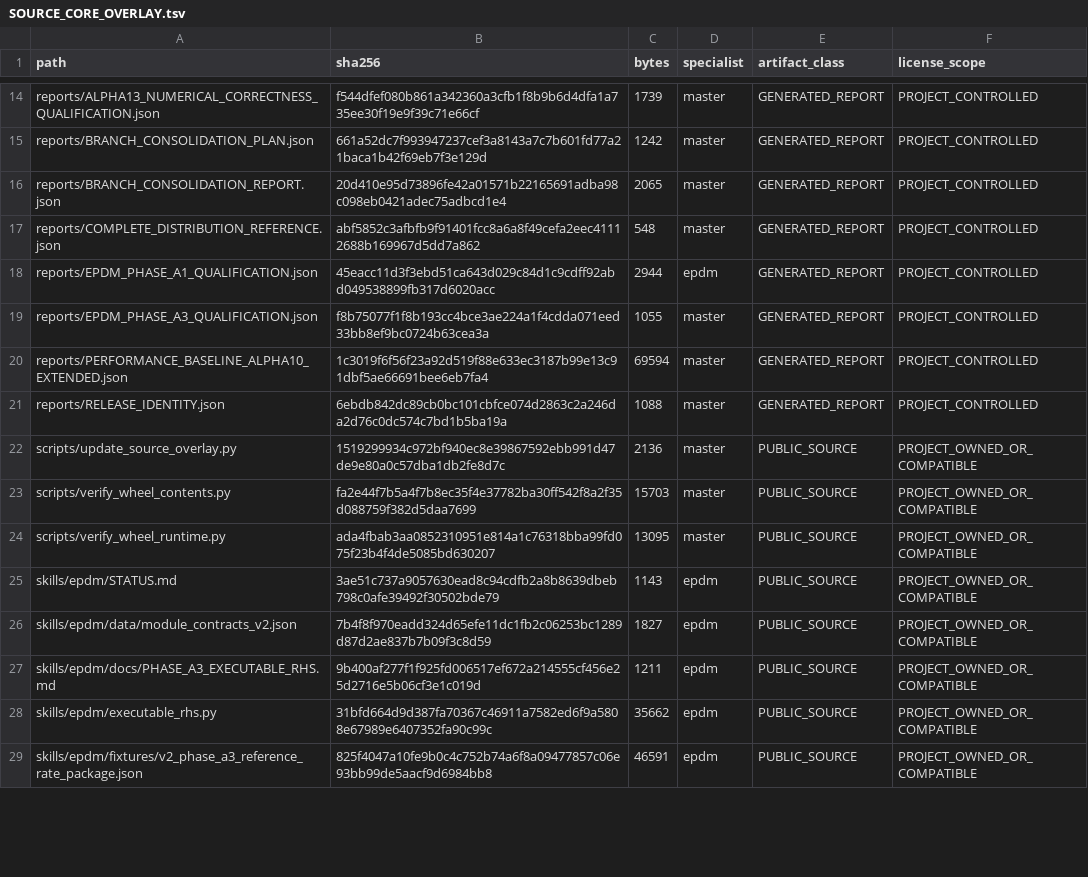
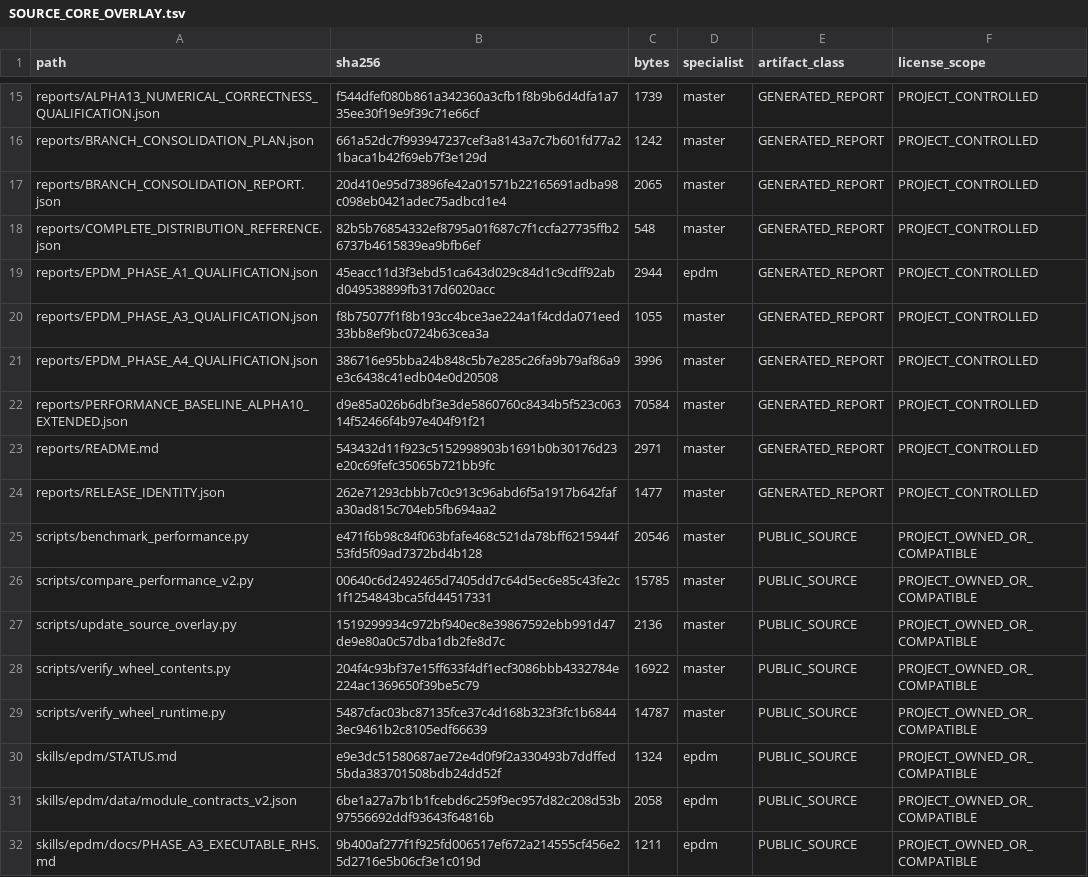
Before and after one commit to SUNHAOJUN22/TSAO-PROCESSING-SKILL, a TSV file: reports/SOURCE_CORE_OVERLAY.tsv, drawn as a sheet; only a part is shown, gaps mark what is left out; the shorter side is filled out with more unchanged rows; the diff covers the shown part only.

Commit message:
feat: release alpha15 EPDM numerical integration hardening
Close Issue #57 with finite-result fail-closed guards, stable small-exposure scalar conversion, optimized validated semibatch hot paths, eight boundary regressions, metadata-closed qualification evidence and unchanged NOT_EVALUATED approval boundaries.

```diff
--- a/reports/SOURCE_CORE_OVERLAY.tsv
+++ b/reports/SOURCE_CORE_OVERLAY.tsv
@@ -16,12 +17,16 @@ reports/BRANCH_CONSOLIDATION_PLAN.json	661a52dc7f993947237cef3a8143a7c7b601fd77a
 reports/BRANCH_CONSOLIDATION_REPORT.json	20d410e95d73896fe42a01571b22165691adba98c098eb0421adec75adbcd1e4	2065	master	GENERATED_REPORT	PROJECT_CONTROLLED
-reports/COMPLETE_DISTRIBUTION_REFERENCE.json	abf5852c3afbfb9f91401fcc8a6a8f49cefa2eec41112688b169967d5dd7a862	548	master	GENERATED_REPORT	PROJECT_CONTROLLED
+reports/COMPLETE_DISTRIBUTION_REFERENCE.json	82b5b76854332ef8795a01f687c7f1ccfa27735ffb26737b4615839ea9bfb6ef	548	master	GENERATED_REPORT	PROJECT_CONTROLLED
 reports/EPDM_PHASE_A1_QUALIFICATION.json	45eacc11d3f3ebd51ca643d029c84d1c9cdff92abd049538899fb317d6020acc	2944	epdm	GENERATED_REPORT	PROJECT_CONTROLLED
 reports/EPDM_PHASE_A3_QUALIFICATION.json	f8b75077f1f8b193cc4bce3ae224a1f4cdda071eed33bb8ef9bc0724b63cea3a	1055	master	GENERATED_REPORT	PROJECT_CONTROLLED
-reports/PERFORMANCE_BASELINE_ALPHA10_EXTENDED.json	1c3019f6f56f23a92d519f88e633ec3187b99e13c91dbf5ae66691bee6eb7fa4	69594	master	GENERATED_REPORT	PROJECT_CONTROLLED
-reports/RELEASE_IDENTITY.json	6ebdb842dc89cb0bc101cbfce074d2863c2a246da2d76c0dc574c7bd1b5ba19a	1088	master	GENERATED_REPORT	PROJECT_CONTROLLED
+reports/EPDM_PHASE_A4_QUALIFICATION.json	386716e95bba24b848c5b7e285c26fa9b79af86a9e3c6438c41edb04e0d20508	3996	master	GENERATED_REPORT	PROJECT_CONTROLLED
+reports/PERFORMANCE_BASELINE_ALPHA10_EXTENDED.json	d9e85a026b6dbf3e3de5860760c8434b5f523c06314f52466f4b97e404f91f21	70584	master	GENERATED_REPORT	PROJECT_CONTROLLED
+reports/README.md	543432d11f923c5152998903b1691b0b30176d23e20c69fefc35065b721bb9fc	2971	master	GENERATED_REPORT	PROJECT_CONTROLLED
+reports/RELEASE_IDENTITY.json	262e71293cbbb7c0c913c96abd6f5a1917b642fafa30ad815c704eb5fb694aa2	1477	master	GENERATED_REPORT	PROJECT_CONTROLLED
+scripts/benchmark_performance.py	e471f6b98c84f063bfafe468c521da78bff6215944f53fd5f09ad7372bd4b128	20546	master	PUBLIC_SOURCE	PROJECT_OWNED_OR_COMPATIBLE
+scripts/compare_performance_v2.py	00640c6d2492465d7405dd7c64d5ec6e85c43fe2c1f1254843bca5fd44517331	15785	master	PUBLIC_SOURCE	PROJECT_OWNED_OR_COMPATIBLE
 scripts/update_source_overlay.py	1519299934c972bf940ec8e39867592ebb991d47de9e80a0c57dba1db2fe8d7c	2136	master	PUBLIC_SOURCE	PROJECT_OWNED_OR_COMPATIBLE
-scripts/verify_wheel_contents.py	fa2e44f7b5a4f7b8ec35f4e37782ba30ff542f8a2f35d088759f382d5daa7699	15703	master	PUBLIC_SOURCE	PROJECT_OWNED_OR_COMPATIBLE
-scripts/verify_wheel_runtime.py	ada4fbab3aa0852310951e814a1c76318bba99fd075f23b4f4de5085bd630207	13095	master	PUBLIC_SOURCE	PROJECT_OWNED_OR_COMPATIBLE
-skills/epdm/STATUS.md	3ae51c737a9057630ead8c94cdfb2a8b8639dbeb798c0afe39492f30502bde79	1143	epdm	PUBLIC_SOURCE	PROJECT_OWNED_OR_COMPATIBLE
-skills/epdm/data/module_contracts_v2.json	7b4f8f970eadd324d65efe11dc1fb2c06253bc1289d87d2ae837b7b09f3c8d59	1827	epdm	PUBLIC_SOURCE	PROJECT_OWNED_OR_COMPATIBLE
+scripts/verify_wheel_contents.py	204f4c93bf37e15ff633f4df1ecf3086bbb4332784e224ac1369650f39be5c79	16922	master	PUBLIC_SOURCE	PROJECT_OWNED_OR_COMPATIBLE
+scripts/verify_wheel_runtime.py	5487cfac03bc87135fce37c4d168b323f3fc1b68443ec9461b2c8105edf66639	14787	master	PUBLIC_SOURCE	PROJECT_OWNED_OR_COMPATIBLE
+skills/epdm/STATUS.md	e9e3dc51580687ae72e4d0f9f2a330493b7ddffed5bda383701508bdb24dd52f	1324	epdm	PUBLIC_SOURCE	PROJECT_OWNED_OR_COMPATIBLE
+skills/epdm/data/module_contracts_v2.json	6be1a27a7b1b1fcebd6c259f9ec957d82c208d53b97556692ddf93643f64816b	2058	epdm	PUBLIC_SOURCE	PROJECT_OWNED_OR_COMPATIBLE
 skills/epdm/docs/PHASE_A3_EXECUTABLE_RHS.md	9b400af277f1f925fd006517ef672a214555cf456e25d2716e5b06cf3e1c019d	1211	epdm	PUBLIC_SOURCE	PROJECT_OWNED_OR_COMPATIBLE
```
Also changed, not shown: 14 added rows and 26 edited cells elsewhere in this file, 40 other files.
